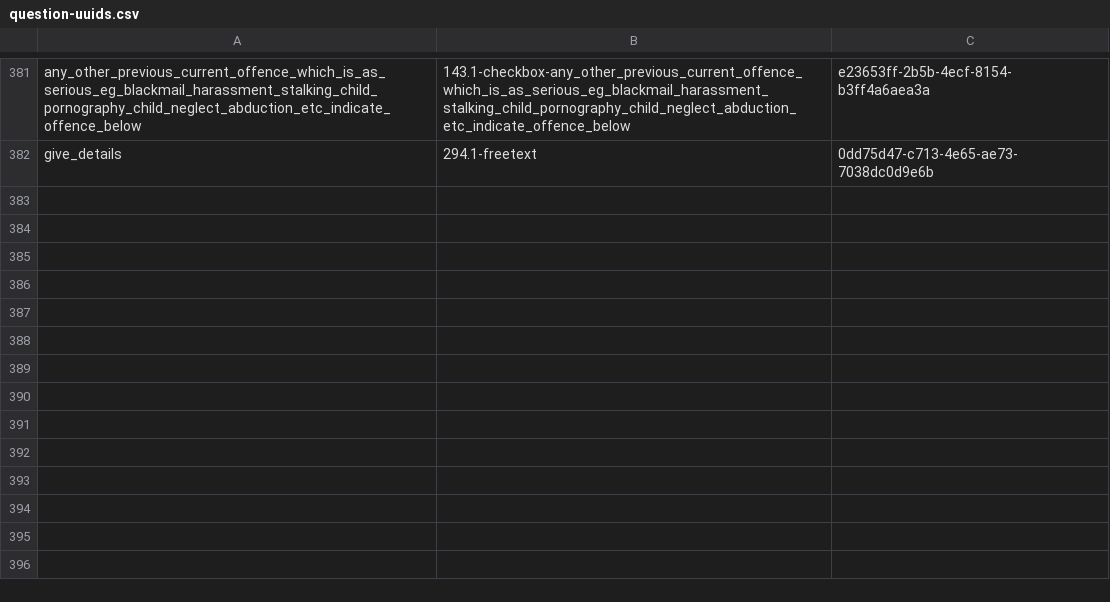
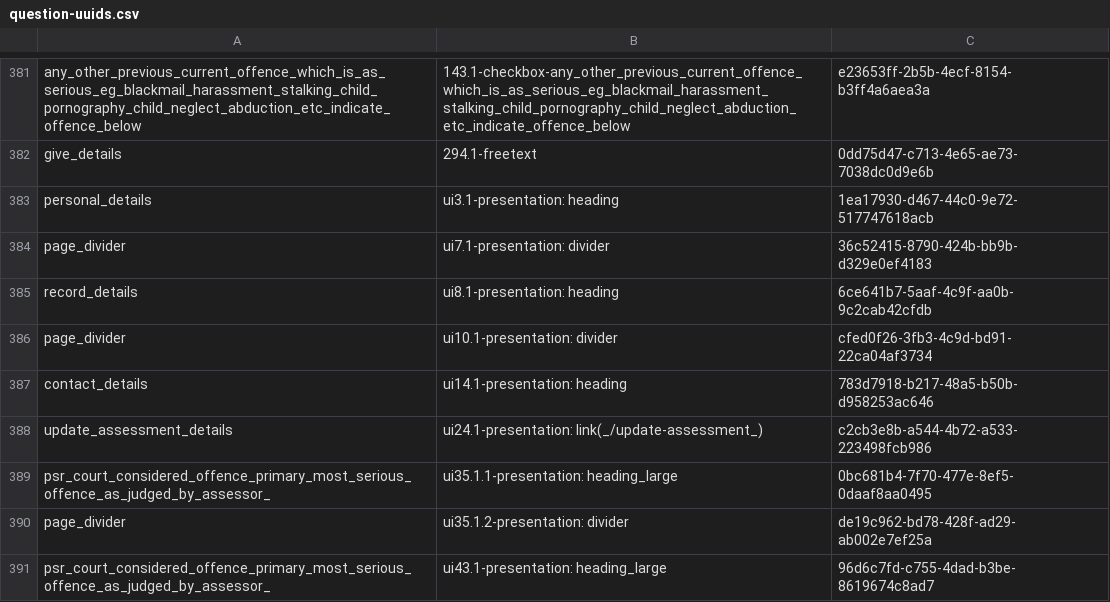
Before and after one commit to ministryofjustice/hmpps-assessments-api, a CSV file: psr/data/uuids/question-uuids.csv, drawn as a sheet; only a part is shown, gaps mark what is left out.

Commit message:
ARN-324 formatting and setup for offences and convictions page

```diff
--- a/psr/data/uuids/question-uuids.csv
+++ b/psr/data/uuids/question-uuids.csv
@@ -382 +382,10 @@ any_other_previous_current_offence_which_is_as_serious_eg_blackmail_harassment_s
 give_details,294.1-freetext,0dd75d47-c713-4e65-ae73-7038dc0d9e6b
+personal_details,ui3.1-presentation: heading,1ea17930-d467-44c0-9e72-517747618acb
+page_divider,ui7.1-presentation: divider,36c52415-8790-424b-bb9b-d329e0ef4183
+record_details,ui8.1-presentation: heading,6ce641b7-5aaf-4c9f-aa0b-9c2cab42cfdb
+page_divider,ui10.1-presentation: divider,cfed0f26-3fb3-4c9d-bd91-22ca04af3734
+contact_details,ui14.1-presentation: heading,783d7918-b217-48a5-b50b-d958253ac646
+update_assessment_details,ui24.1-presentation: link(_/update-assessment_),c2cb3e8b-a544-4b72-a533-223498fcb986
+psr_court_considered_offence_primary_most_serious_offence_as_judged_by_assessor_,ui35.1.1-presentation: heading_large,0bc681b4-7f70-477e-8ef5-0daaf8aa0495
+page_divider,ui35.1.2-presentation: divider,de19c962-bd78-428f-ad29-ab002e7ef25a
+psr_court_considered_offence_primary_most_serious_offence_as_judged_by_assessor_,ui43.1-presentation: heading_large,96d6c7fd-c755-4dad-b3be-8619674c8ad7
```
Also changed, not shown: psr/assessments/0001_reordered_short-form_psr_assessment_2-2_OASys_OGRS_and_RSR_only.csv, psr/data/uuids/question-group-uuids.csv, 2 other files.
